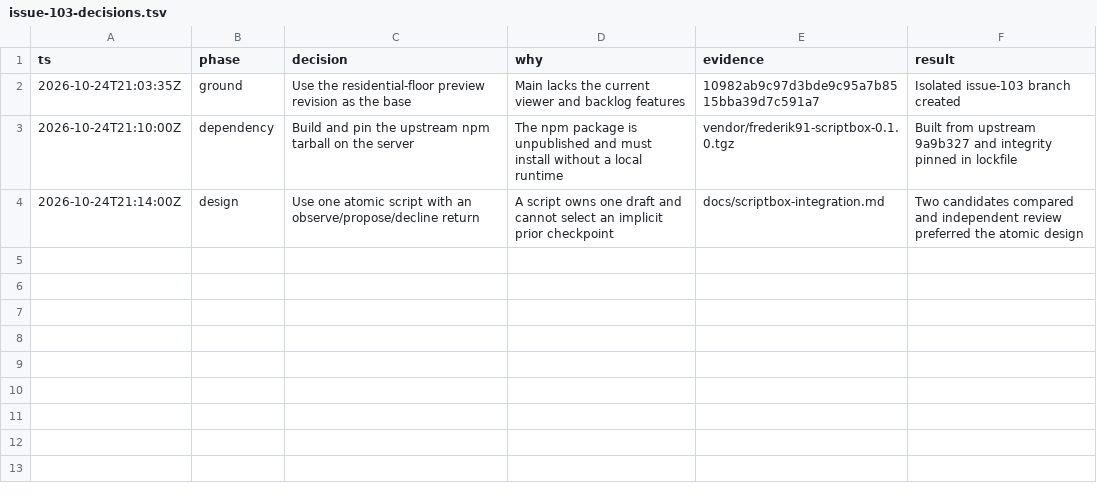
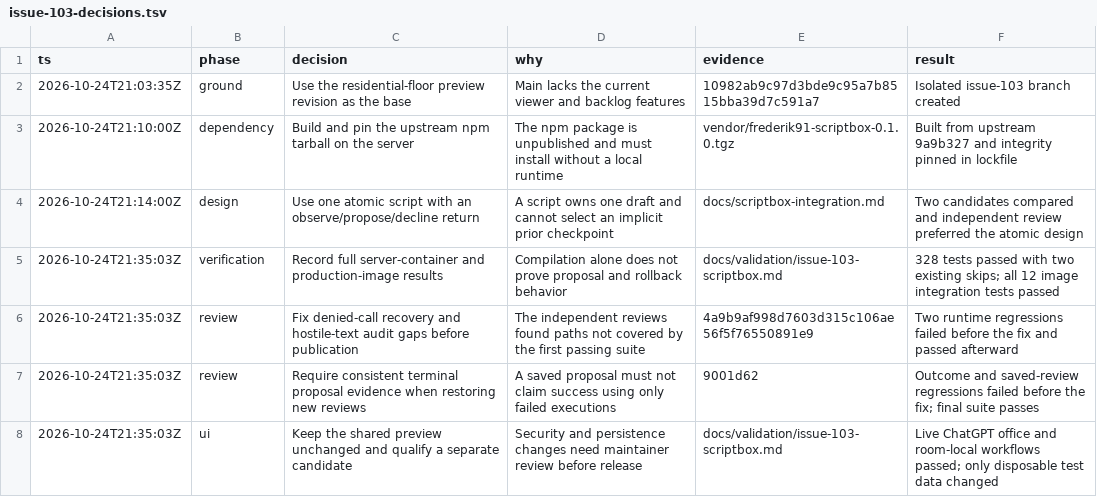
Before and after one commit to Frederik91/bim-forge, a TSV file: docs/validation/issue-103-decisions.tsv, drawn as a sheet; the diff names each change by its address in the sheet, - before the commit and + after, or states it on an @@ line.

Commit message:
Document server validation and live ScriptBox UI evidence

```diff
--- a/docs/validation/issue-103-decisions.tsv
+++ b/docs/validation/issue-103-decisions.tsv
+row 5: 2026-10-24T21:35:03Z | verification | Record full server-container and production-image results | Compilation alone does not prove proposal and rollback behavior | docs/validation/issue-103-scriptbox.md | 328 tests passed with two existing skips; all 12 image integration tests passed
+row 6: 2026-10-24T21:35:03Z | review | Fix denied-call recovery and hostile-text audit gaps before publication | The independent reviews found paths not covered by the first passing suite | 4a9b9af998d7603d315c106ae56f5f76550891e9 | Two runtime regressions failed before the fix and passed afterward
+row 7: 2026-10-24T21:35:03Z | review | Require consistent terminal proposal evidence when restoring new reviews | A saved proposal must not claim success using only failed executions | 9001d62 | Outcome and saved-review regressions failed before the fix; final suite passes
+row 8: 2026-10-24T21:35:03Z | ui | Keep the shared preview unchanged and qualify a separate candidate | Security and persistence changes need maintainer review before release | docs/validation/issue-103-scriptbox.md | Live ChatGPT office and room-local workflows passed; only disposable test data changed
```
Also changed, not shown: 4 other files.
